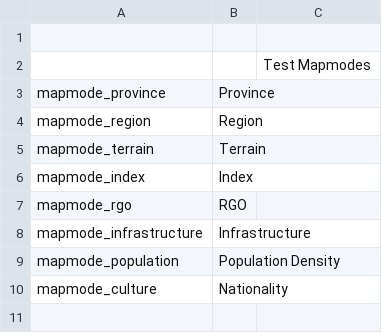
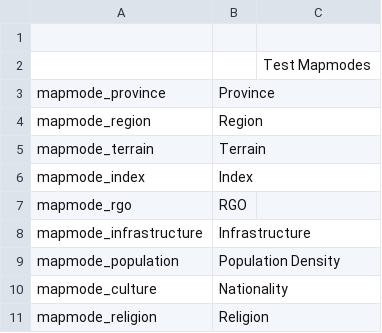
Before and after one commit to OpenVicProject/OpenVic, a CSV file: game/localisation/en_GB/mapmodes.csv, drawn as a sheet.

```diff
--- a/game/localisation/en_GB/mapmodes.csv
+++ b/game/localisation/en_GB/mapmodes.csv
@@ -10 +10,2 @@ mapmode_population;Population Density
 mapmode_culture;Nationality
+mapmode_religion;Religion
```
Also changed, not shown: 5 other files.
